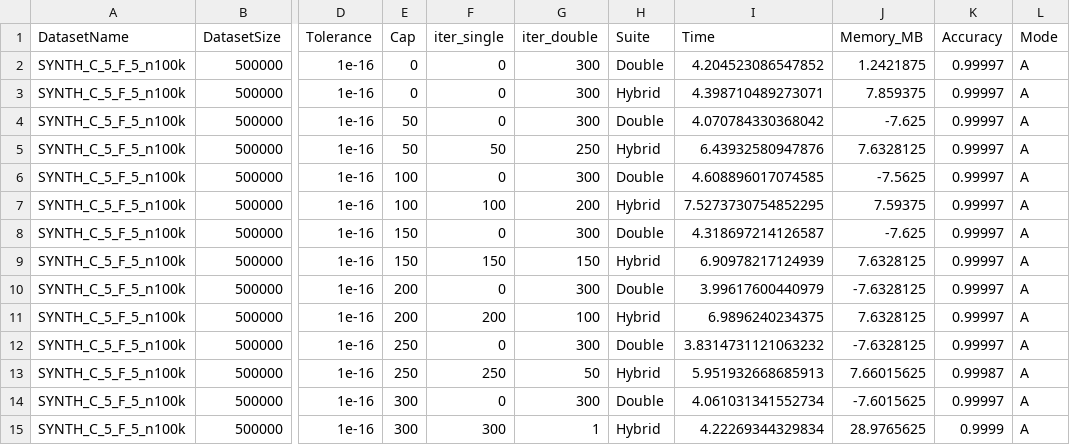
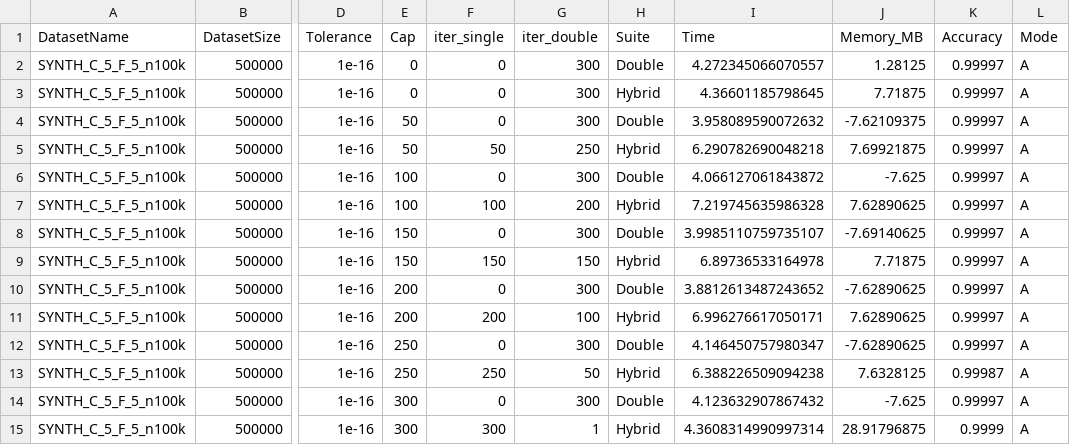
Before and after one commit to atiya16384/iterative_refinement_kmeans, a CSV file: Results/svm_expA_caps.csv, drawn as a sheet; only a part is shown, gaps mark what is left out; the diff names each change by its address in the sheet, - before the commit and + after, or states it on an @@ line.

Commit message:
push current results

```diff
--- a/Results/svm_expA_caps.csv
+++ b/Results/svm_expA_caps.csv
-I2 (Time): 4.204523086547852
+I2 (Time): 4.272345066070557
-J2 (Memory_MB): 1.2421875
+J2 (Memory_MB): 1.28125
-I3 (Time): 4.398710489273071
+I3 (Time): 4.36601185798645
-J3 (Memory_MB): 7.859375
+J3 (Memory_MB): 7.71875
-I4 (Time): 4.070784330368042
+I4 (Time): 3.958089590072632
-J4 (Memory_MB): -7.625
+J4 (Memory_MB): -7.62109375
-I5 (Time): 6.43932580947876
+I5 (Time): 6.290782690048218
-J5 (Memory_MB): 7.6328125
+J5 (Memory_MB): 7.69921875
-I6 (Time): 4.608896017074585
+I6 (Time): 4.066127061843872
-J6 (Memory_MB): -7.5625
+J6 (Memory_MB): -7.625
-I7 (Time): 7.5273730754852295
+I7 (Time): 7.219745635986328
-J7 (Memory_MB): 7.59375
+J7 (Memory_MB): 7.62890625
-I8 (Time): 4.318697214126587
+I8 (Time): 3.9985110759735107
-J8 (Memory_MB): -7.625
+J8 (Memory_MB): -7.69140625
-I9 (Time): 6.90978217124939
+I9 (Time): 6.89736533164978
-J9 (Memory_MB): 7.6328125
+J9 (Memory_MB): 7.71875
-I10 (Time): 3.99617600440979
+I10 (Time): 3.8812613487243652
-J10 (Memory_MB): -7.6328125
+J10 (Memory_MB): -7.62890625
-I11 (Time): 6.9896240234375
+I11 (Time): 6.996276617050171
-J11 (Memory_MB): 7.6328125
+J11 (Memory_MB): 7.62890625
-I12 (Time): 3.8314731121063232
+I12 (Time): 4.146450757980347
-J12 (Memory_MB): -7.6328125
+J12 (Memory_MB): -7.62890625
-I13 (Time): 5.951932668685913
+I13 (Time): 6.388226509094238
-J13 (Memory_MB): 7.66015625
+J13 (Memory_MB): 7.6328125
-I14 (Time): 4.061031341552734
+I14 (Time): 4.123632907867432
-J14 (Memory_MB): -7.6015625
+J14 (Memory_MB): -7.625
-I15 (Time): 4.22269344329834
+I15 (Time): 4.3608314990997314
-J15 (Memory_MB): 28.9765625
+J15 (Memory_MB): 28.91796875
```
Also changed, not shown: Results/svm_expB_tol.csv, 5 other files.
